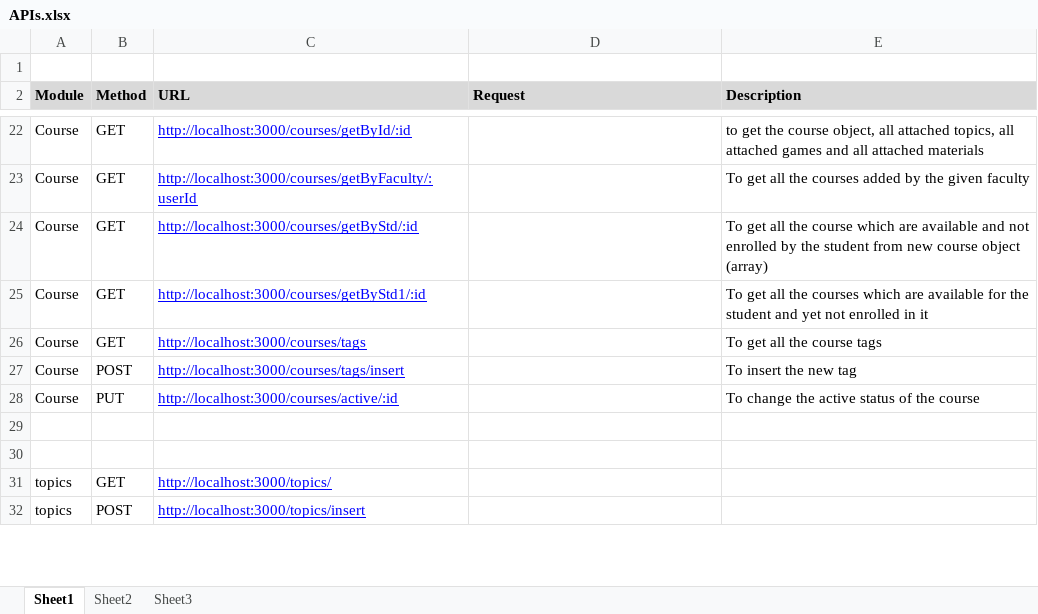
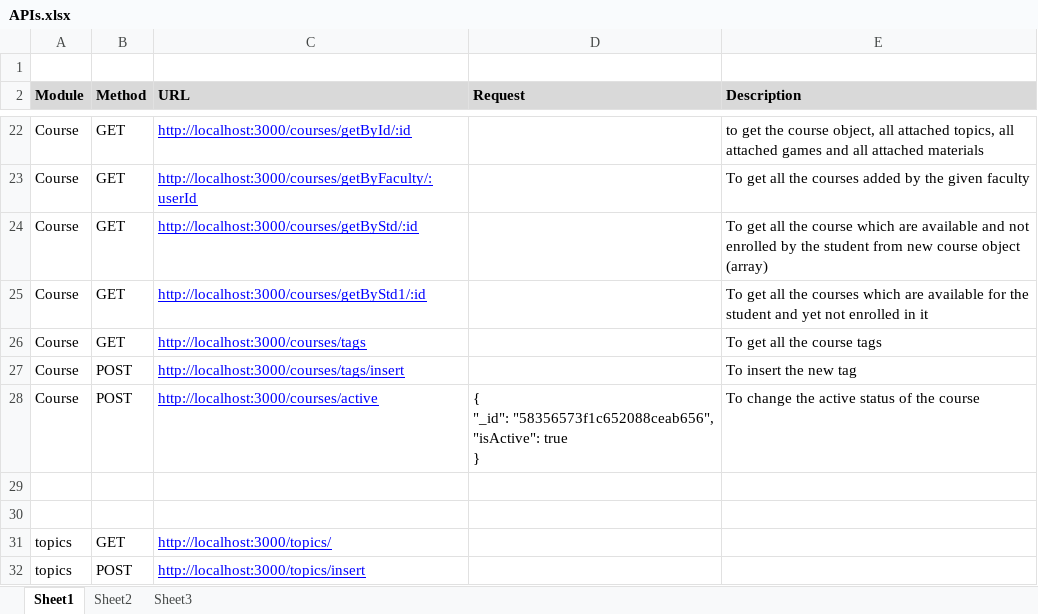
Before and after one commit to dishant960/Course-Game-API, an Excel workbook: APIs.xlsx, sheet Sheet1, drawn as a sheet; only a part is shown, gaps mark what is left out; values as stored, in another font and other column widths than the file's, no borders; ↵ is a line break in a cell; the diff covers the shown part only; the diff names each change by its address in the sheet, - before the commit and + after, or states it on an @@ line.

```diff
--- a/APIs.xlsx (sheet Sheet1)
+++ b/APIs.xlsx (sheet Sheet1)
-B28 (Method): PUT
+B28 (Method): POST
-C28 (URL): http://localhost:3000/courses/active/:id
+C28 (URL): http://localhost:3000/courses/active
-D28 (Request): (empty)
+D28 (Request): { ↵ "_id": "58356573f1c652088ceab656", ↵ "isActive": true ↵ }
```
Also changed, not shown: 2 added rows, 2 removed rows and 3 edited cells elsewhere in this sheet, 5 other files.
